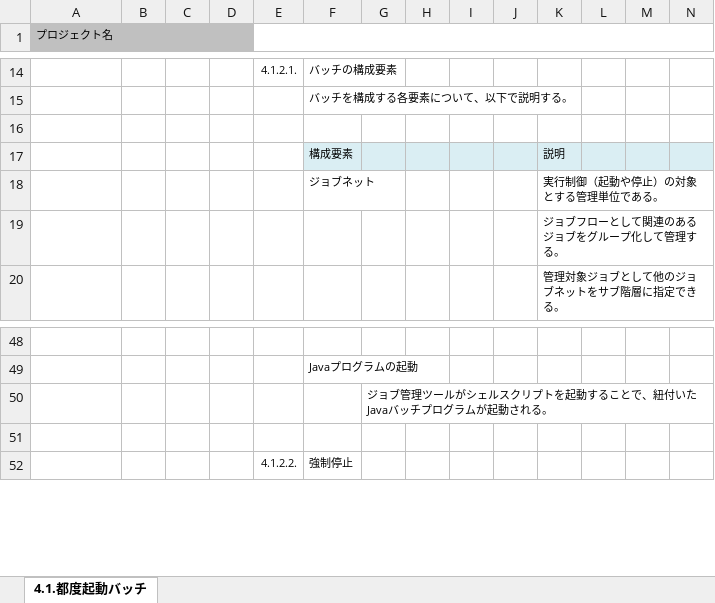
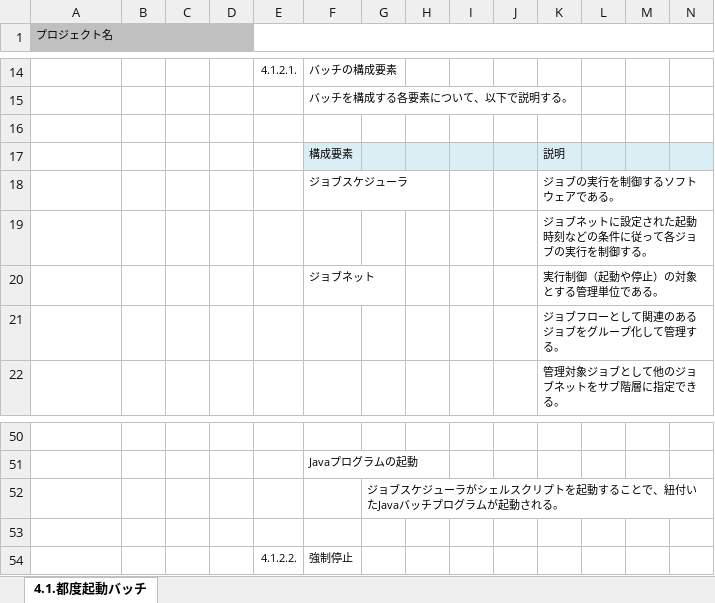
Before and after one commit to Fintan-contents/application-architecture-sample, an Excel workbook: nablarch_sample/アプリケーション方式設計書_4バッチ処理方式_4.1.都度起動バッチ.xlsx, sheet 4.1.都度起動バッチ, drawn as a sheet; only a part is shown, gaps mark what is left out; values as stored, in another font and other column widths than the file's, no borders; charts and pictures not drawn; addresses are those after the commit; rows hold the shown columns only; the diff names each change by its address in the sheet, - before the commit and + after, or states it on an @@ line.

Commit message:
No.9 ジョブスケジューラの説明を追加

```diff
--- a/nablarch_sample/アプリケーション方式設計書_4バッチ処理方式_4.1.都度起動バッチ.xlsx (sheet 4.1.都度起動バッチ)
+++ b/nablarch_sample/アプリケーション方式設計書_4バッチ処理方式_4.1.都度起動バッチ.xlsx (sheet 4.1.都度起動バッチ)
+row 18:  |  |  |  |  | ジョブスケジューラ |  |  |  |  | ジョブの実行を制御するソフトウェアである。
+row 19:  |  |  |  |  |  |  |  |  |  | ジョブネットに設定された起動時刻などの条件に従って各ジョブの実行を制御する。
-G52: ジョブ管理ツールがシェル…
+G52: ジョブスケジューラがシェル…
```
Also changed, not shown: charts or pictures.
